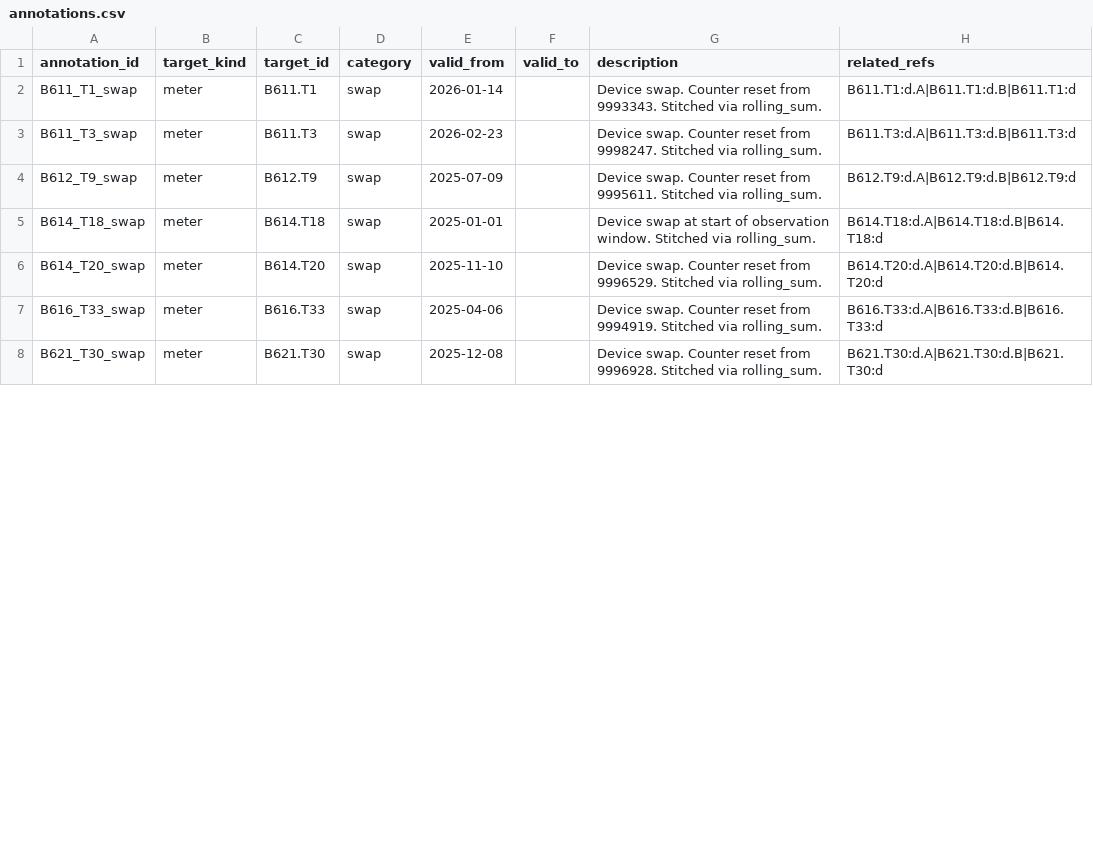
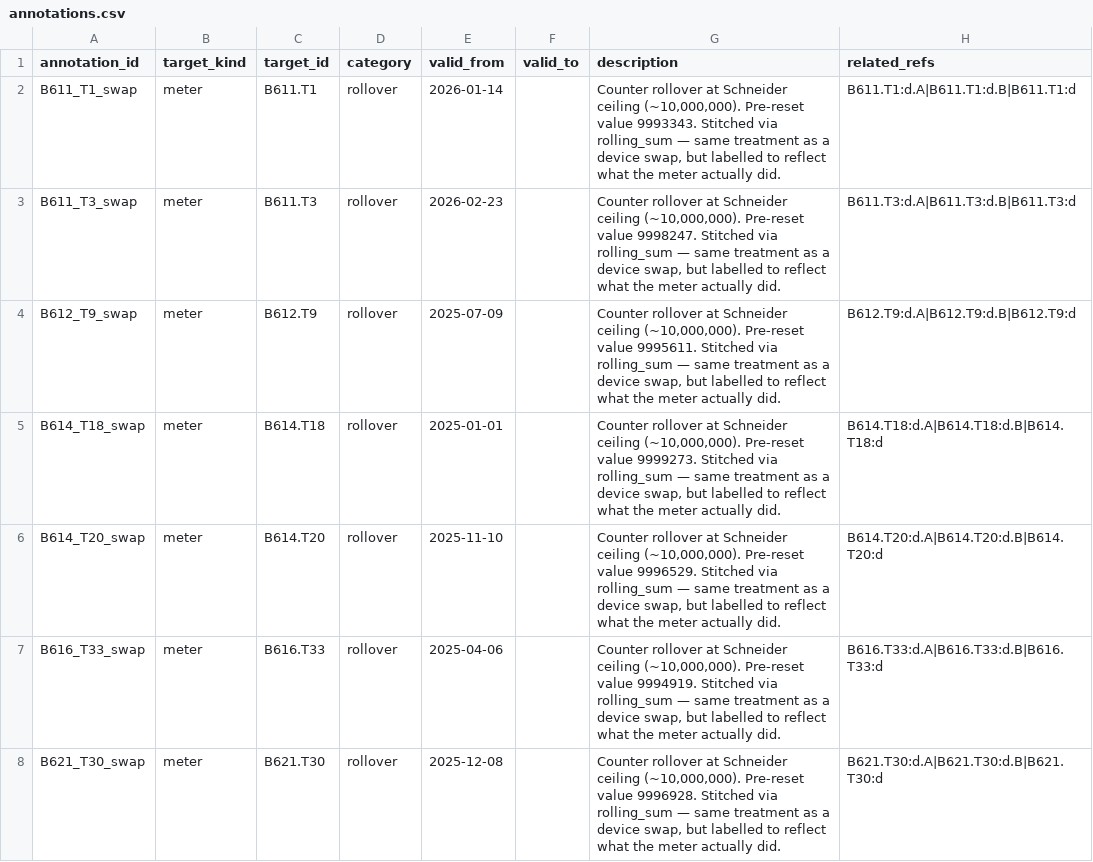
Before and after one commit to luiscarlon/graphite, a CSV file: reference/media_workstreams/gtn_el/05_ontology/annotations.csv, drawn as a sheet; only a part is shown; the diff covers the shown part only.

Commit message:
gtn_el: reclassify hand-authored swap annotations as rollover
Thirteen annotations in `reference/media_workstreams/gtn_el/05_ontology/
annotations.csv` (and their mirror in `data/sites/gartuna/annotations.csv`)
were written before `detect_meter_swaps.py` learned to distinguish
Schneider register rollovers from device swaps. They described events
like "Device swap. Counter reset from 9993343." where the pre-reset
value sat just below the 10,000,000 ceiling — i.e. the meter wrapped
its accumulator, nothing physical was replaced.

Category changed `swap` → `rollover` and description rewritten to
state what the meter actually did. Ref structure (rolling_sum over
A|B segments) and related_refs are unchanged — stitching was already
correct.

Affected meters: B611.T1, B611.T3, B612.T9, B614.T18, B614.T20,
B616.T33, B621.T5, B621.T6, B621.T30, B650.T23, B653.T17, B653.T55,
B661.T47.

```diff
--- a/reference/media_workstreams/gtn_el/05_ontology/annotations.csv
+++ b/reference/media_workstreams/gtn_el/05_ontology/annotations.csv
@@ -1,8 +1,8 @@
 annotation_id,target_kind,target_id,category,valid_from,valid_to,description,related_refs
-B611_T1_swap,meter,B611.T1,swap,2026-01-14,,Device swap. Counter reset from 9993343. Stitched via rolling_sum.,B611.T1:d.A|B611.T1:d.B|B611.T1:d
-B611_T3_swap,meter,B611.T3,swap,2026-02-23,,Device swap. Counter reset from 9998247. Stitched via rolling_sum.,B611.T3:d.A|B611.T3:d.B|B611.T3:d
-B612_T9_swap,meter,B612.T9,swap,2025-07-09,,Device swap. Counter reset from 9995611. Stitched via rolling_sum.,B612.T9:d.A|B612.T9:d.B|B612.T9:d
-B614_T18_swap,meter,B614.T18,swap,2025-01-01,,Device swap at start of observation window. Stitched via rolling_sum.,B614.T18:d.A|B614.T18:d.B|B614.T18:d
-B614_T20_swap,meter,B614.T20,swap,2025-11-10,,Device swap. Counter reset from 9996529. Stitched via rolling_sum.,B614.T20:d.A|B614.T20:d.B|B614.T20:d
-B616_T33_swap,meter,B616.T33,swap,2025-04-06,,Device swap. Counter reset from 9994919. Stitched via rolling_sum.,B616.T33:d.A|B616.T33:d.B|B616.T33:d
-B621_T30_swap,meter,B621.T30,swap,2025-12-08,,Device swap. Counter reset from 9996928. Stitched via rolling_sum.,B621.T30:d.A|B621.T30:d.B|B621.T30:d
+B611_T1_swap,meter,B611.T1,rollover,2026-01-14,,"Counter rollover at Schneider ceiling (~10,000,000). Pre-reset value 9993343. Stitched via rolling_sum — same treatment as a device swap, but labelled to reflect what the meter actually did.",B611.T1:d.A|B611.T1:d.B|B611.T1:d
+B611_T3_swap,meter,B611.T3,rollover,2026-02-23,,"Counter rollover at Schneider ceiling (~10,000,000). Pre-reset value 9998247. Stitched via rolling_sum — same treatment as a device swap, but labelled to reflect what the meter actually did.",B611.T3:d.A|B611.T3:d.B|B611.T3:d
+B612_T9_swap,meter,B612.T9,rollover,2025-07-09,,"Counter rollover at Schneider ceiling (~10,000,000). Pre-reset value 9995611. Stitched via rolling_sum — same treatment as a device swap, but labelled to reflect what the meter actually did.",B612.T9:d.A|B612.T9:d.B|B612.T9:d
+B614_T18_swap,meter,B614.T18,rollover,2025-01-01,,"Counter rollover at Schneider ceiling (~10,000,000). Pre-reset value 9999273. Stitched via rolling_sum — same treatment as a device swap, but labelled to reflect what the meter actually did.",B614.T18:d.A|B614.T18:d.B|B614.T18:d
+B614_T20_swap,meter,B614.T20,rollover,2025-11-10,,"Counter rollover at Schneider ceiling (~10,000,000). Pre-reset value 9996529. Stitched via rolling_sum — same treatment as a device swap, but labelled to reflect what the meter actually did.",B614.T20:d.A|B614.T20:d.B|B614.T20:d
+B616_T33_swap,meter,B616.T33,rollover,2025-04-06,,"Counter rollover at Schneider ceiling (~10,000,000). Pre-reset value 9994919. Stitched via rolling_sum — same treatment as a device swap, but labelled to reflect what the meter actually did.",B616.T33:d.A|B616.T33:d.B|B616.T33:d
+B621_T30_swap,meter,B621.T30,rollover,2025-12-08,,"Counter rollover at Schneider ceiling (~10,000,000). Pre-reset value 9996928. Stitched via rolling_sum — same treatment as a device swap, but labelled to reflect what the meter actually did.",B621.T30:d.A|B621.T30:d.B|B621.T30:d
```
Also changed, not shown: 12 edited cells elsewhere in this file, data/sites/gartuna/annotations.csv.
